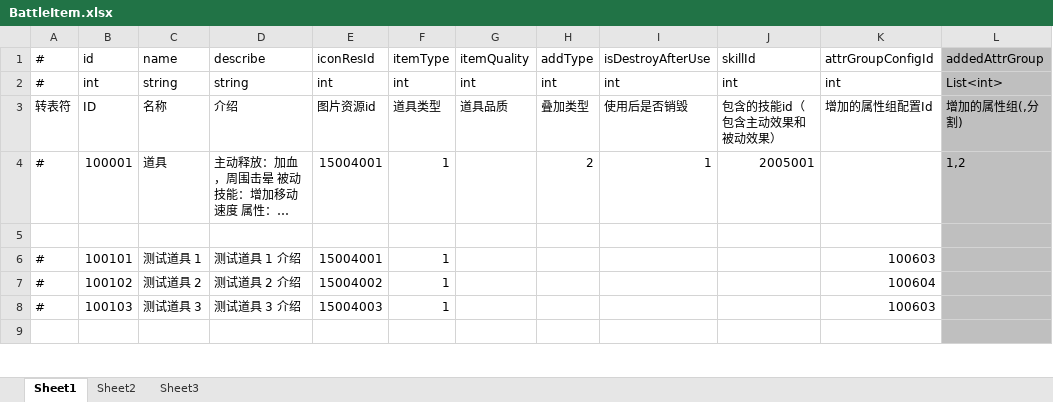
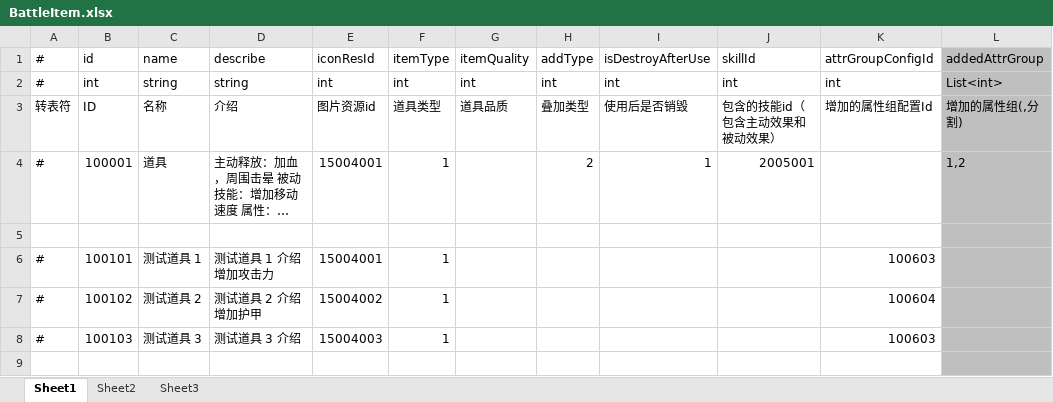
Before and after one commit to thanklzhang/001_GameFramework_Config, an Excel workbook: data_config/BattleItem.xlsx, sheet Sheet1, drawn as a sheet; only a part is shown; long unchanged cells end in …; values as stored, in another font and other column widths than the file's, no borders; the diff names each change by its address in the sheet, - before the commit and + after, or states it on an @@ line.

```diff
--- a/data_config/BattleItem.xlsx (sheet Sheet1)
+++ b/data_config/BattleItem.xlsx (sheet Sheet1)
-D6 (describe): 测试道具 1 介绍
+D6 (describe): 测试道具 1 介绍 增加攻击力
-D7 (describe): 测试道具 2 介绍
+D7 (describe): 测试道具 2 介绍 增加护甲
```
Also changed, not shown: data_config/Attribute.xlsx, data_config/BattleBox.xlsx, 6 other files.
